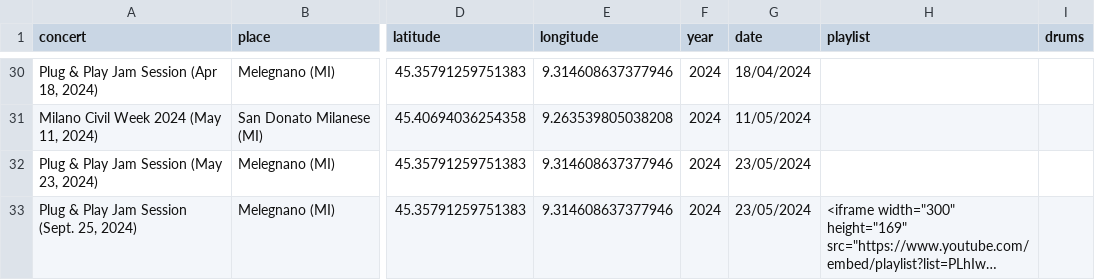
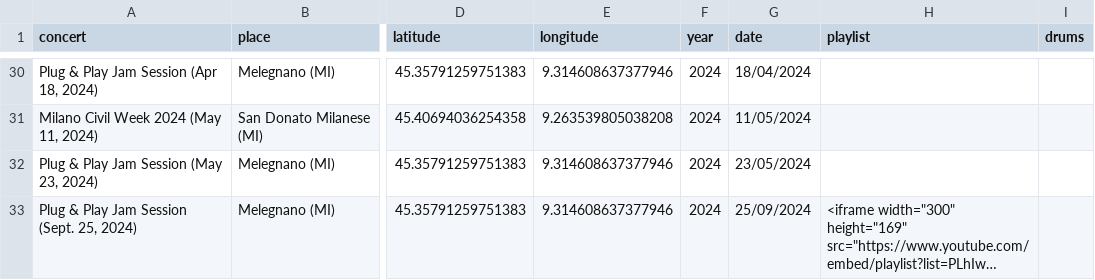
Before and after one commit to asperanz/Dead-Dogs-Analytics-ShinyApp, a CSV file: Production/Shiny/data/Dead Dogs Live Concerts.csv, drawn as a sheet; only a part is shown, gaps mark what is left out; long unchanged cells end in …; the diff names each change by its address in the sheet, - before the commit and + after, or states it on an @@ line.

```diff
--- a/Production/Shiny/data/Dead Dogs Live Concerts.csv
+++ b/Production/Shiny/data/Dead Dogs Live Concerts.csv
-G33 (date): 23/05/2024
+G33 (date): 25/09/2024
```
Also changed, not shown: 1 other file.
